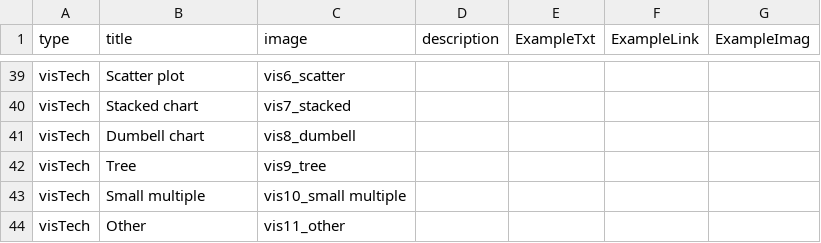
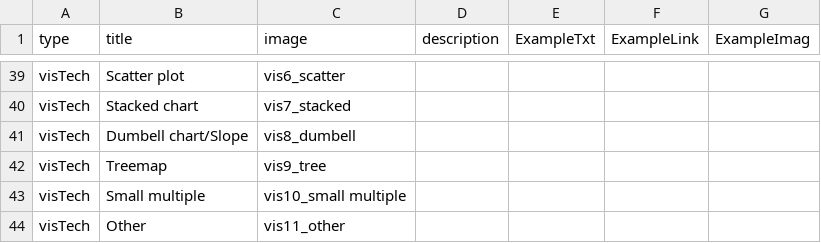
Before and after one commit to datadrivenarticle/datadrivenarticle, a CSV file: patterns.csv, drawn as a sheet; only a part is shown, gaps mark what is left out.

Commit message:
Update patterns.csv

```diff
--- a/patterns.csv
+++ b/patterns.csv
@@ -40,4 +40,4 @@ visTech,Scatter plot,vis6_scatter,,,,
 visTech,Stacked chart,vis7_stacked,,,,
-visTech,Dumbell chart,vis8_dumbell,,,,
-visTech,Tree,vis9_tree,,,,
+visTech,Dumbell chart/Slope,vis8_dumbell,,,,
+visTech,Treemap,vis9_tree,,,,
 visTech,Small multiple,vis10_small multiple,,,,
```
